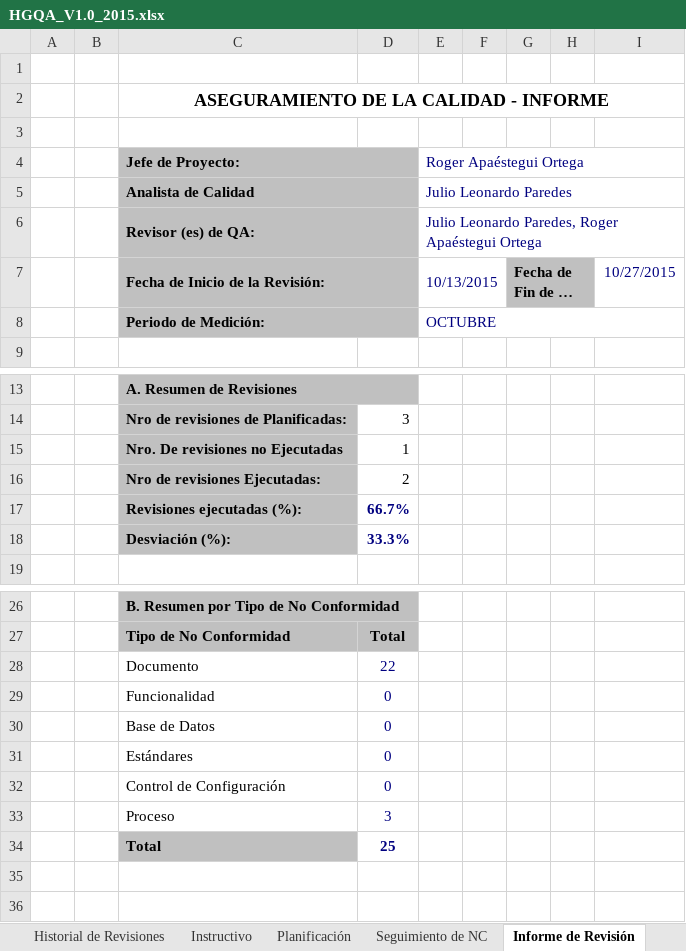
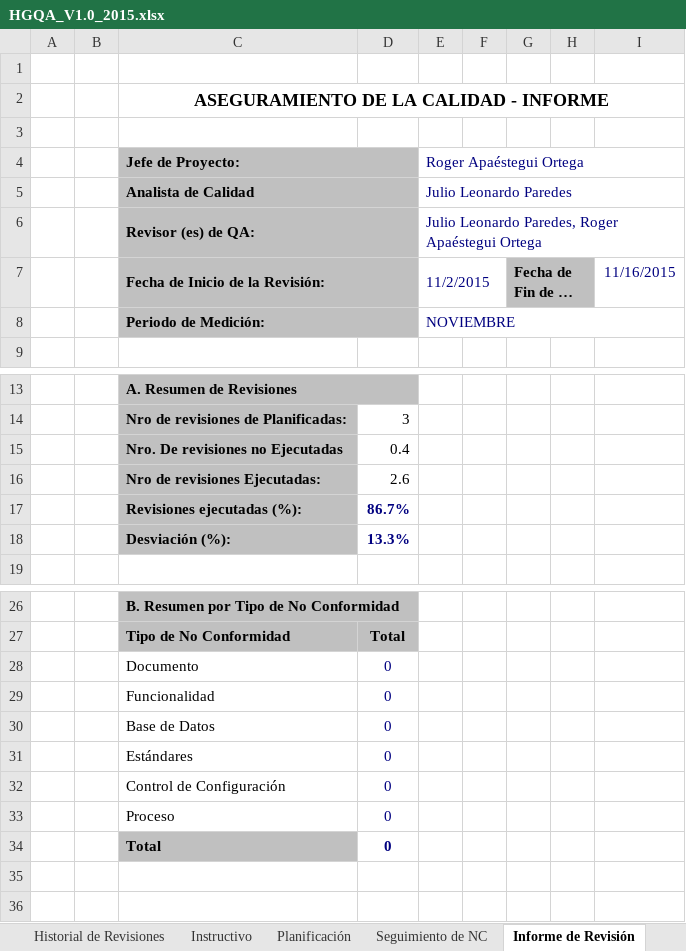
Before and after one commit to lowrider80/UTP-GPS-ALARM, an Excel workbook: Area_de_Proceso-_PPQA/HGQA/HGQA_V1.0_2015.xlsx, sheet Informe de Revisión, drawn as a sheet; only a part is shown, gaps mark what is left out; long unchanged cells end in …; values as stored, in another font and other column widths than the file's, no borders; charts and pictures not drawn; the diff covers the shown part only; the diff names each change by its address in the sheet, - before the commit and + after, or states it on an @@ line.

```diff
--- a/Area_de_Proceso-_PPQA/HGQA/HGQA_V1.0_2015.xlsx (sheet Informe de Revisión)
+++ b/Area_de_Proceso-_PPQA/HGQA/HGQA_V1.0_2015.xlsx (sheet Informe de Revisión)
-E7 (Roger Apaéstegui Ortega): 10/13/2015
+E7 (Roger Apaéstegui Ortega): 11/2/2015
-I7: 10/27/2015
+I7: 11/16/2015
-E8 (Roger Apaéstegui Ortega): OCTUBRE
+E8 (Roger Apaéstegui Ortega): NOVIEMBRE
-D15: 1
+D15: 0.4
-D16: 2
+D16: 2.6
-D17: 66.7%
+D17: 86.7%
-D18: 33.3%
+D18: 13.3%
-D28: 22
+D28: 0
-D33: 3
+D33: 0
-D34: 25
+D34: 0
```
Also changed, not shown: 5 edited cells elsewhere in this sheet, sheet Planificación, sheet Seguimiento de NC, formulas that keep their value, charts or pictures, Area_de_Proceso-_PPQA/HGQA/HGQA_V1.0_2015_OCTUBRE.xlsx, Area_de_Proceso-_PPQA/HGQA/HGQA_V1.0_2015_SETIEMBRE.xlsx.
